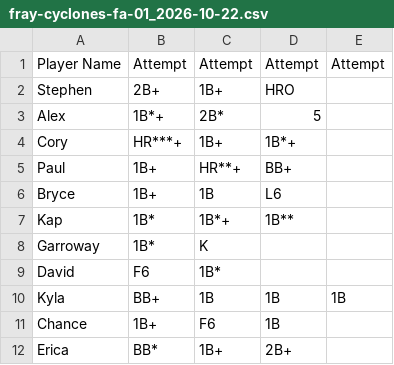
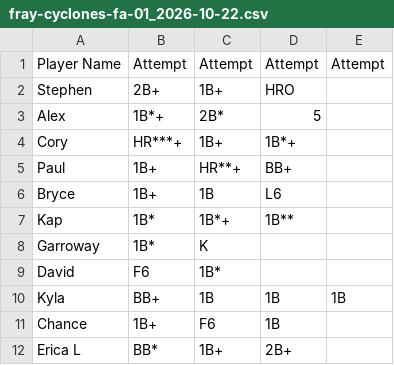
Before and after one commit to crsiebler/softball-statistics, a CSV file: data/input/fray-cyclones-fa-01_2026-10-22.csv, drawn as a sheet.

Commit message:
feat: Cyclones Fall 2026 Game 3 (#40)
* feat(data): add Cyclones Fall 2026 game 3

* chore: Cyclones game update 2026-11-05

```diff
--- a/data/input/fray-cyclones-fa-01_2026-10-22.csv
+++ b/data/input/fray-cyclones-fa-01_2026-10-22.csv
@@ -11,2 +11,2 @@ Kyla,BB+,1B,1B,1B
 Chance,1B+,F6,1B,
-Erica,BB*,1B+,2B+,
+"Erica L",BB*,1B+,2B+,
```
Also changed, not shown: 36 other files.
